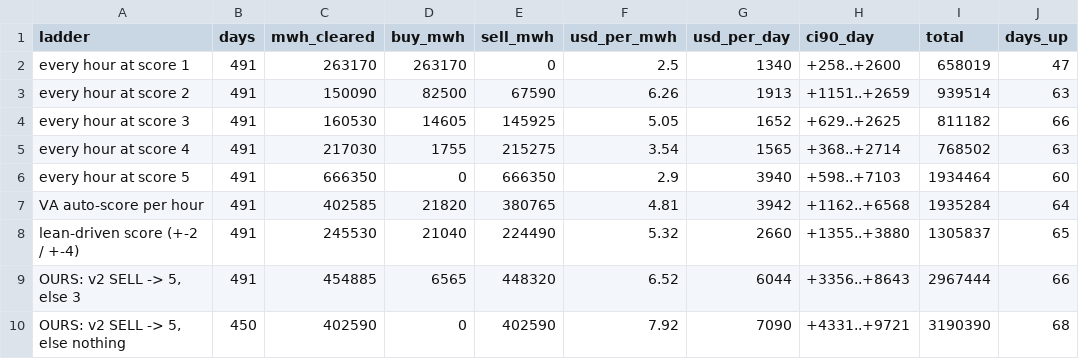
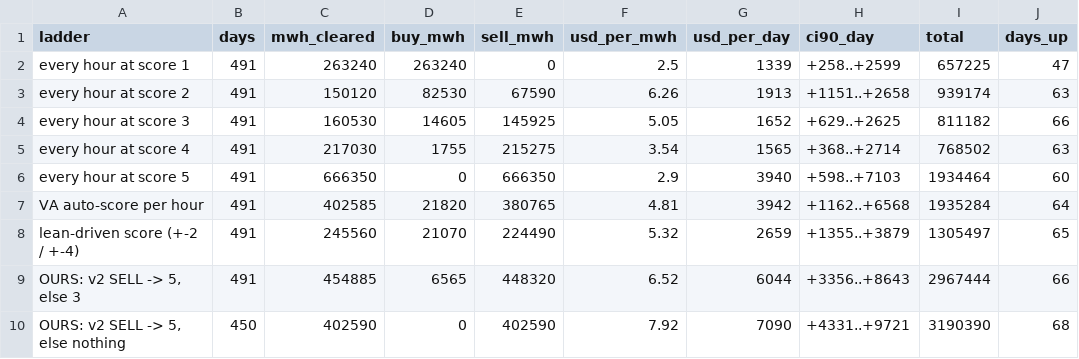
Before and after one commit to Dynastymaad/ieso-cushion-model, a CSV file: data/dv_ladders_EAST.csv, drawn as a sheet; only a part is shown; the diff names each change by its address in the sheet, - before the commit and + after, or states it on an @@ line.

```diff
--- a/data/dv_ladders_EAST.csv
+++ b/data/dv_ladders_EAST.csv
-C2 (mwh_cleared): 263170
+C2 (mwh_cleared): 263240
-D2 (buy_mwh): 263170
+D2 (buy_mwh): 263240
-G2 (usd_per_day): 1340
+G2 (usd_per_day): 1339
-H2 (ci90_day): +258..+2600
+H2 (ci90_day): +258..+2599
-I2 (total): 658019
+I2 (total): 657225
-C3 (mwh_cleared): 150090
+C3 (mwh_cleared): 150120
-D3 (buy_mwh): 82500
+D3 (buy_mwh): 82530
-H3 (ci90_day): +1151..+2659
+H3 (ci90_day): +1151..+2658
-I3 (total): 939514
+I3 (total): 939174
-C8 (mwh_cleared): 245530
+C8 (mwh_cleared): 245560
-D8 (buy_mwh): 21040
+D8 (buy_mwh): 21070
-G8 (usd_per_day): 2660
+G8 (usd_per_day): 2659
-H8 (ci90_day): +1355..+3880
+H8 (ci90_day): +1355..+3879
-I8 (total): 1305837
+I8 (total): 1305497
```
Also changed, not shown: data/dv_ladders_OTTAWA.csv, data/dv_rules_EAST.csv, 5 other files.
